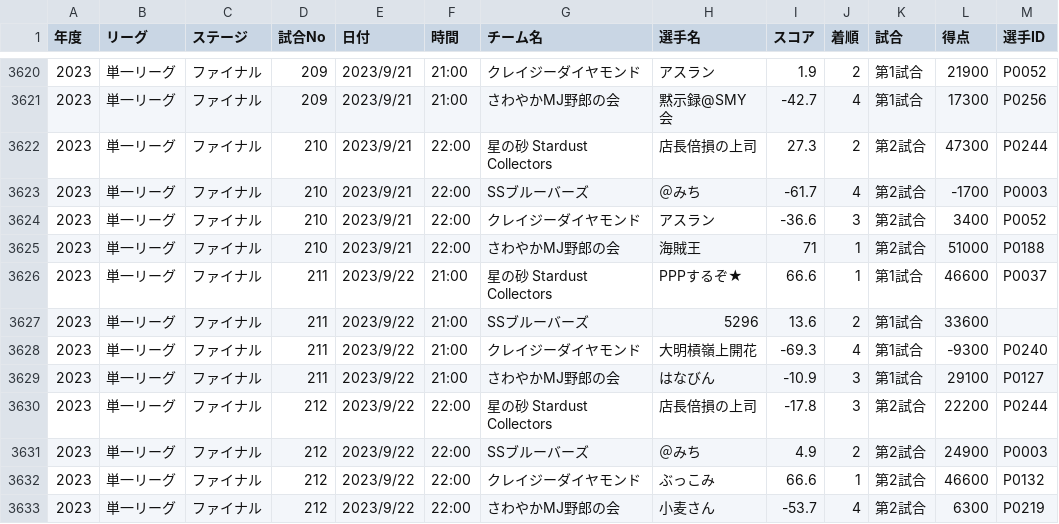
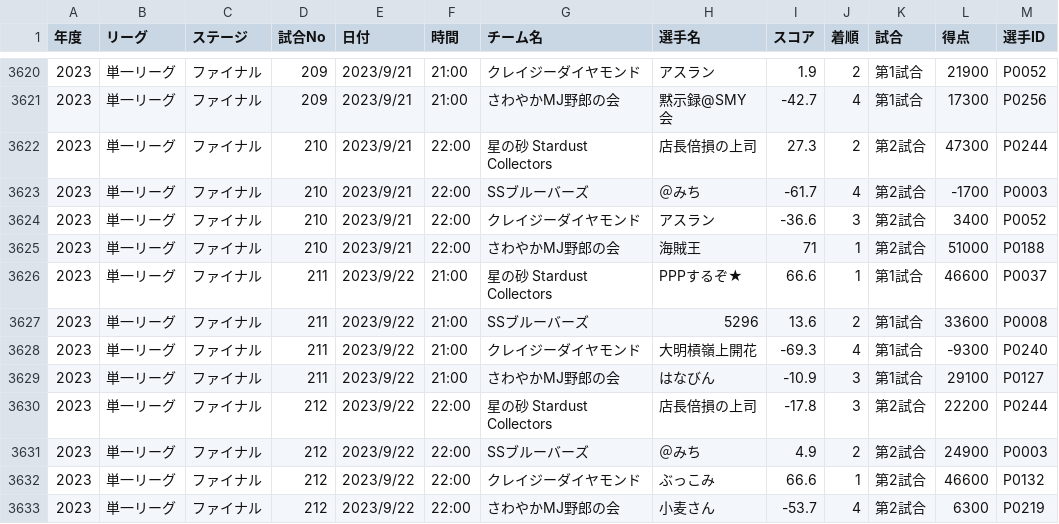
Before and after one commit to BlueK18/HundredLeagueDatabase, a CSV file: data/matches.csv, drawn as a sheet; only a part is shown, gaps mark what is left out; the diff covers the shown part only.

```diff
--- a/data/matches.csv
+++ b/data/matches.csv
@@ -3626,3 +3626,3 @@
 2023,単一リーグ,ファイナル,211,2023/9/22,21:00,星の砂 Stardust Collectors,PPPするぞ★,66.6,1,第1試合,46600,P0037
-2023,単一リーグ,ファイナル,211,2023/9/22,21:00,SSブルーバーズ,5296,13.6,2,第1試合,33600,
+2023,単一リーグ,ファイナル,211,2023/9/22,21:00,SSブルーバーズ,5296,13.6,2,第1試合,33600,P0008
 2023,単一リーグ,ファイナル,211,2023/9/22,21:00,クレイジーダイヤモンド,大明槓嶺上開花,-69.3,4,第1試合,-9300,P0240
```
Also changed, not shown: 15 edited cells elsewhere in this file, 5 other files.
